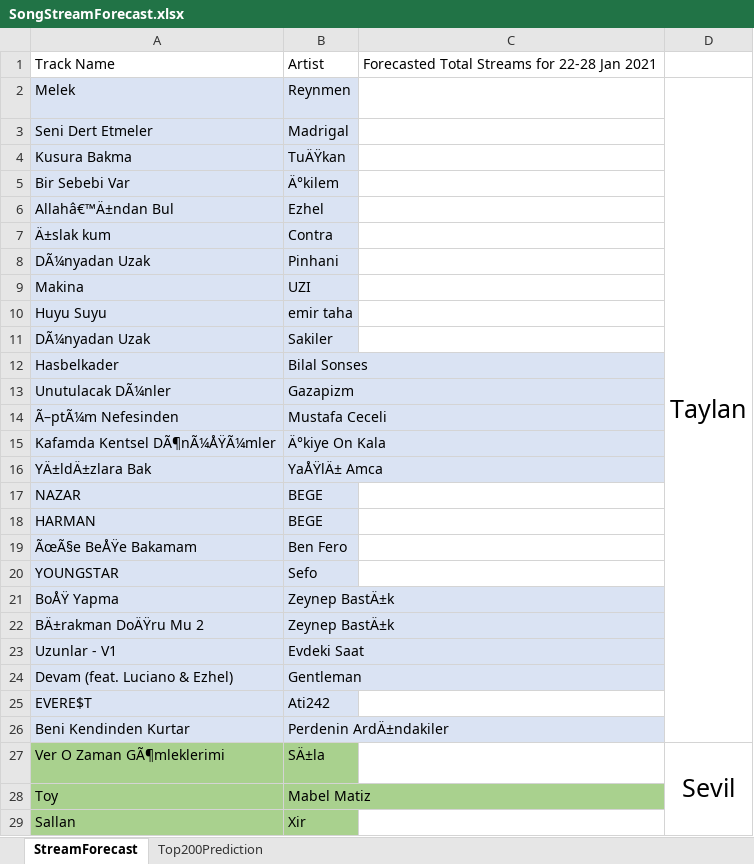
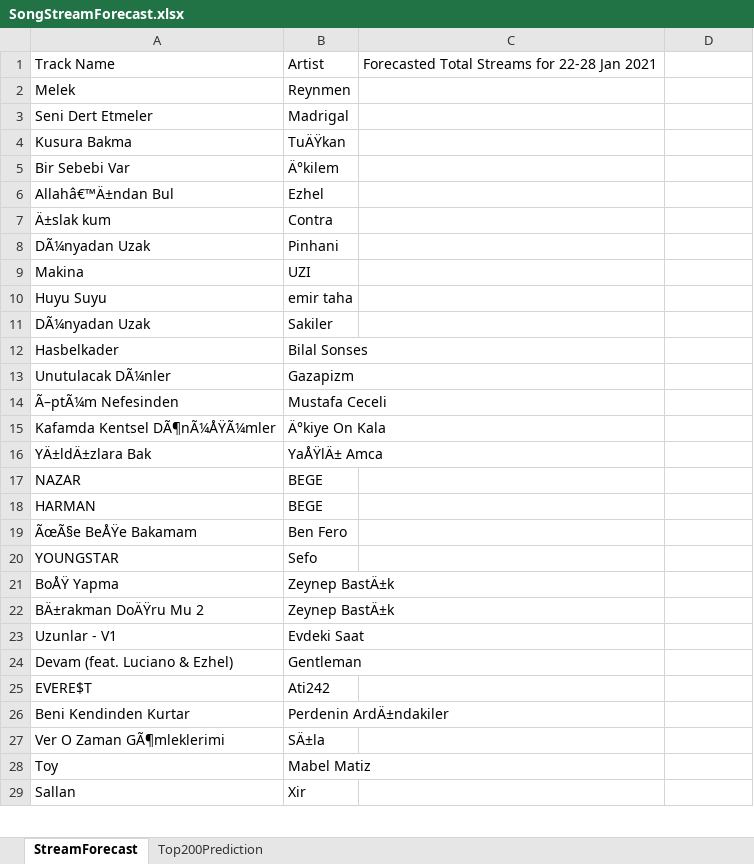
Before and after one commit to taylankabbani/Analyzing-Spotify-top-200-songs-trend, an Excel workbook: Data/SongStreamForecast.xlsx, sheet StreamForecast, drawn as a sheet; only a part is shown; values as stored, in another font and other column widths than the file's, no borders; the diff covers the shown part only; the diff names each change by its address in the sheet, - before the commit and + after, or states it on an @@ line.

```diff
--- a/Data/SongStreamForecast.xlsx (sheet StreamForecast)
+++ b/Data/SongStreamForecast.xlsx (sheet StreamForecast)
-A2:B26 fill: #DAE3F3
+A2:B26 fill: none
-D2: Taylan
+D2: (empty)
-D2:D26 merged
-A27:B29 fill: #A9D18E
+A27:B29 fill: none
-D27: Sevil
+D27: (empty)
-D27:D51 merged
```
Also changed, not shown: 2 edited cells, cell formats and merged cells elsewhere in this sheet, Data/Vshort_ts.xlsx, Data/long_ts.xlsx.
